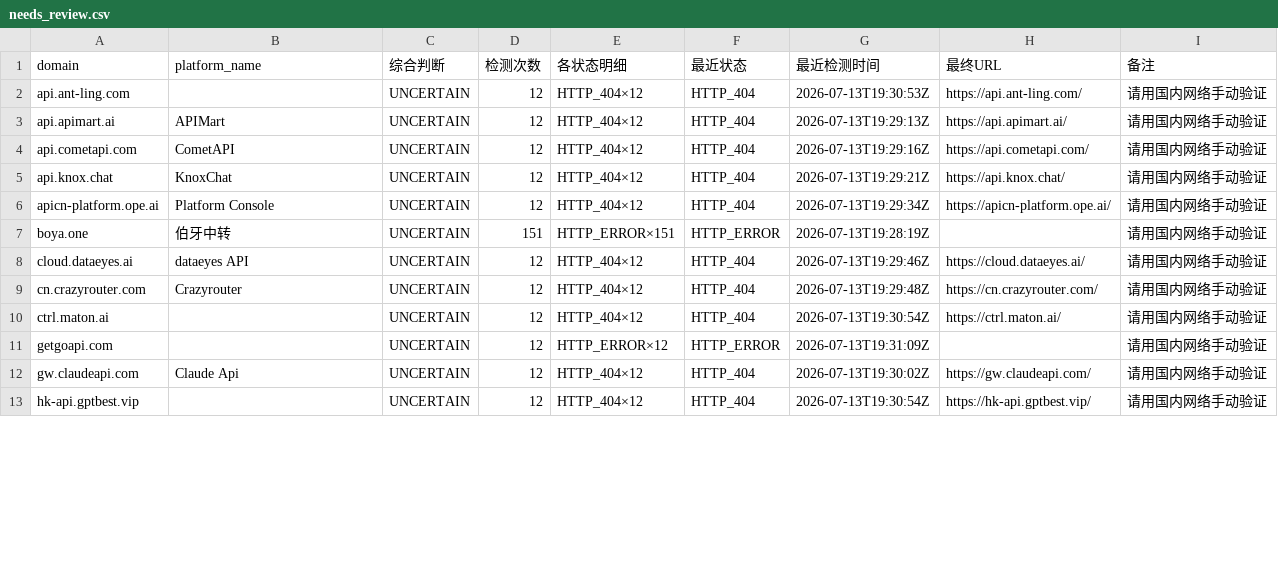
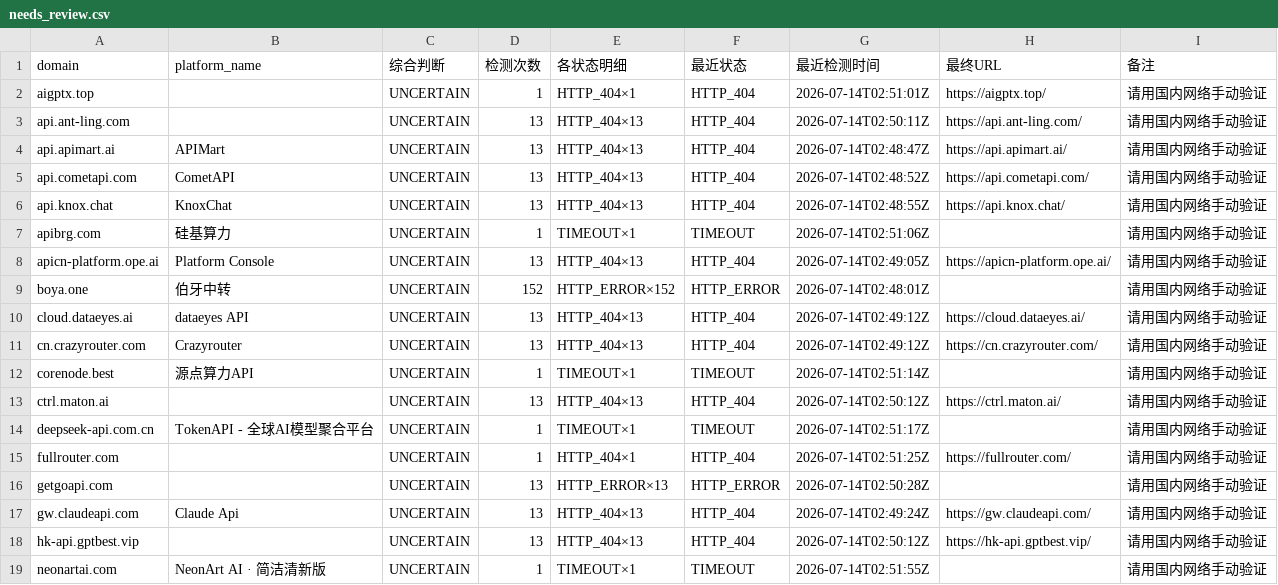
Before and after one commit to BaojuanWang/LLM-APIgateways-monitor, a CSV file: results/needs_review.csv, drawn as a sheet; only a part is shown; the diff covers the shown part only.

```diff
--- a/results/needs_review.csv
+++ b/results/needs_review.csv
@@ -1,13 +1,19 @@
 domain,platform_name,综合判断,检测次数,各状态明细,最近状态,最近检测时间,最终URL,备注
-api.ant-ling.com,,UNCERTAIN,12,HTTP_404×12,HTTP_404,2026-07-13T19:30:53Z,https://api.ant-ling.com/,请用国内网络手动验证
-api.apimart.ai,APIMart,UNCERTAIN,12,HTTP_404×12,HTTP_404,2026-07-13T19:29:13Z,https://api.apimart.ai/,请用国内网络手动验证
-api.cometapi.com,CometAPI,UNCERTAIN,12,HTTP_404×12,HTTP_404,2026-07-13T19:29:16Z,https://api.cometapi.com/,请用国内网络手动验证
-api.knox.chat,KnoxChat,UNCERTAIN,12,HTTP_404×12,HTTP_404,2026-07-13T19:29:21Z,https://api.knox.chat/,请用国内网络手动验证
-apicn-platform.ope.ai,Platform Console,UNCERTAIN,12,HTTP_404×12,HTTP_404,2026-07-13T19:29:34Z,https://apicn-platform.ope.ai/,请用国内网络手动验证
-boya.one,伯牙中转,UNCERTAIN,151,HTTP_ERROR×151,HTTP_ERROR,2026-07-13T19:28:19Z,,请用国内网络手动验证
-cloud.dataeyes.ai,dataeyes API,UNCERTAIN,12,HTTP_404×12,HTTP_404,2026-07-13T19:29:46Z,https://cloud.dataeyes.ai/,请用国内网络手动验证
-cn.crazyrouter.com,Crazyrouter,UNCERTAIN,12,HTTP_404×12,HTTP_404,2026-07-13T19:29:48Z,https://cn.crazyrouter.com/,请用国内网络手动验证
-ctrl.maton.ai,,UNCERTAIN,12,HTTP_404×12,HTTP_404,2026-07-13T19:30:54Z,https://ctrl.maton.ai/,请用国内网络手动验证
-getgoapi.com,,UNCERTAIN,12,HTTP_ERROR×12,HTTP_ERROR,2026-07-13T19:31:09Z,,请用国内网络手动验证
-gw.claudeapi.com,Claude Api,UNCERTAIN,12,HTTP_404×12,HTTP_404,2026-07-13T19:30:02Z,https://gw.claudeapi.com/,请用国内网络手动验证
-hk-api.gptbest.vip,,UNCERTAIN,12,HTTP_404×12,HTTP_404,2026-07-13T19:30:54Z,https://hk-api.gptbest.vip/,请用国内网络手动验证
+aigptx.top,,UNCERTAIN,1,HTTP_404×1,HTTP_404,2026-07-14T02:51:01Z,https://aigptx.top/,请用国内网络手动验证
+api.ant-ling.com,,UNCERTAIN,13,HTTP_404×13,HTTP_404,2026-07-14T02:50:11Z,https://api.ant-ling.com/,请用国内网络手动验证
+api.apimart.ai,APIMart,UNCERTAIN,13,HTTP_404×13,HTTP_404,2026-07-14T02:48:47Z,https://api.apimart.ai/,请用国内网络手动验证
+api.cometapi.com,CometAPI,UNCERTAIN,13,HTTP_404×13,HTTP_404,2026-07-14T02:48:52Z,https://api.cometapi.com/,请用国内网络手动验证
+api.knox.chat,KnoxChat,UNCERTAIN,13,HTTP_404×13,HTTP_404,2026-07-14T02:48:55Z,https://api.knox.chat/,请用国内网络手动验证
+apibrg.com,硅基算力,UNCERTAIN,1,TIMEOUT×1,TIMEOUT,2026-07-14T02:51:06Z,,请用国内网络手动验证
+apicn-platform.ope.ai,Platform Console,UNCERTAIN,13,HTTP_404×13,HTTP_404,2026-07-14T02:49:05Z,https://apicn-platform.ope.ai/,请用国内网络手动验证
+boya.one,伯牙中转,UNCERTAIN,152,HTTP_ERROR×152,HTTP_ERROR,2026-07-14T02:48:01Z,,请用国内网络手动验证
+cloud.dataeyes.ai,dataeyes API,UNCERTAIN,13,HTTP_404×13,HTTP_404,2026-07-14T02:49:12Z,https://cloud.dataeyes.ai/,请用国内网络手动验证
+cn.crazyrouter.com,Crazyrouter,UNCERTAIN,13,HTTP_404×13,HTTP_404,2026-07-14T02:49:12Z,https://cn.crazyrouter.com/,请用国内网络手动验证
+corenode.best,源点算力API,UNCERTAIN,1,TIMEOUT×1,TIMEOUT,2026-07-14T02:51:14Z,,请用国内网络手动验证
+ctrl.maton.ai,,UNCERTAIN,13,HTTP_404×13,HTTP_404,2026-07-14T02:50:12Z,https://ctrl.maton.ai/,请用国内网络手动验证
+deepseek-api.com.cn,TokenAPI - 全球AI模型聚合平台,UNCERTAIN,1,TIMEOUT×1,TIMEOUT,2026-07-14T02:51:17Z,,请用国内网络手动验证
+fullrouter.com,,UNCERTAIN,1,HTTP_404×1,HTTP_404,2026-07-14T02:51:25Z,https://fullrouter.com/,请用国内网络手动验证
+getgoapi.com,,UNCERTAIN,13,HTTP_ERROR×13,HTTP_ERROR,2026-07-14T02:50:28Z,,请用国内网络手动验证
+gw.claudeapi.com,Claude Api,UNCERTAIN,13,HTTP_404×13,HTTP_404,2026-07-14T02:49:24Z,https://gw.claudeapi.com/,请用国内网络手动验证
+hk-api.gptbest.vip,,UNCERTAIN,13,HTTP_404×13,HTTP_404,2026-07-14T02:50:12Z,https://hk-api.gptbest.vip/,请用国内网络手动验证
+neonartai.com,NeonArt AI · 简洁清新版,UNCERTAIN,1,TIMEOUT×1,TIMEOUT,2026-07-14T02:51:55Z,,请用国内网络手动验证
```
Also changed, not shown: 12 edited cells elsewhere in this file, 3 other files.
